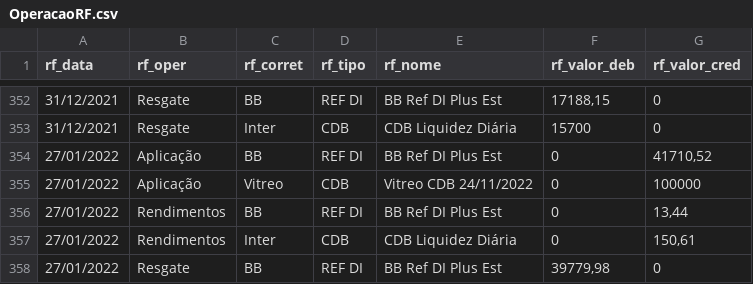
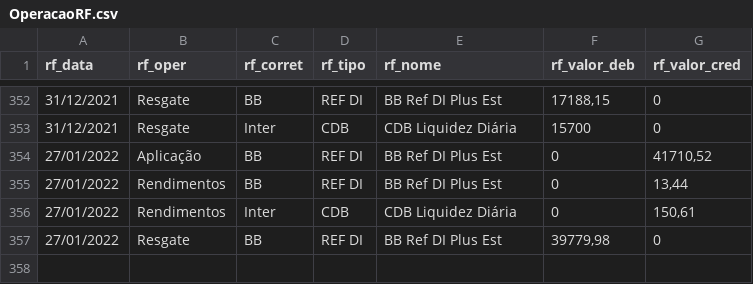
Before and after one commit to renatosts/sql_test, a CSV file: CSV/OperacaoRF.csv, drawn as a sheet; only a part is shown, gaps mark what is left out.

Commit message:
Processamento 27/01/2022

```diff
--- a/CSV/OperacaoRF.csv
+++ b/CSV/OperacaoRF.csv
@@ -354,3 +354,2 @@ rf_data;rf_oper;rf_corret;rf_tipo;rf_nome;rf_valor_deb;rf_valor_cred
 27/01/2022;Aplicação;BB;REF DI;BB Ref DI Plus Est;0;41710,52
-27/01/2022;Aplicação;Vitreo;CDB;Vitreo CDB 24/11/2022;0;100000
 27/01/2022;Rendimentos;BB;REF DI;BB Ref DI Plus Est;0;13,44
```
